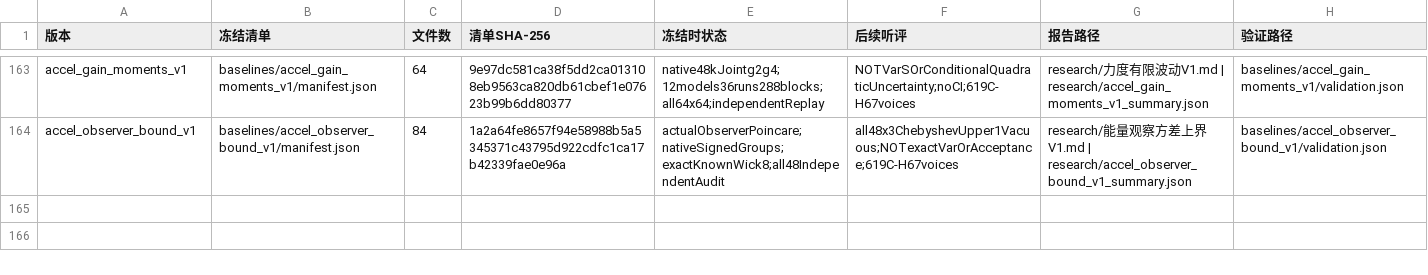
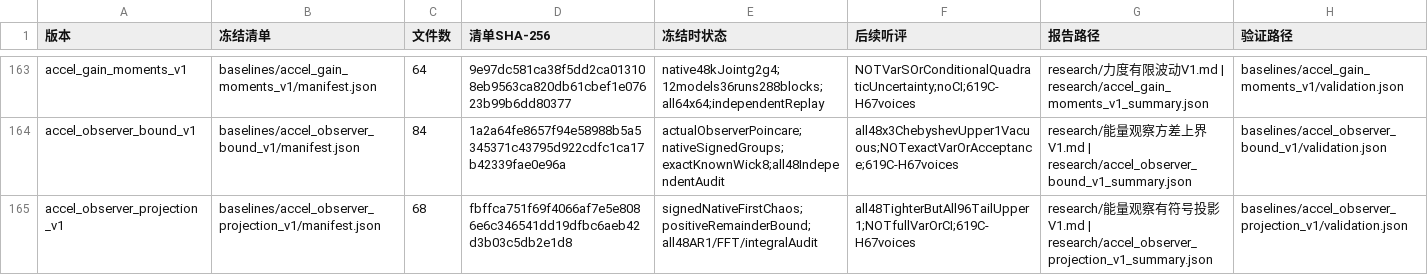
Before and after one commit to Kidrage/VehicleSoundLab, a CSV file: handoff/阶段索引.csv, drawn as a sheet; only a part is shown, gaps mark what is left out; the diff names each change by its address in the sheet, - before the commit and + after, or states it on an @@ line.

Commit message:
research: retain signed native observer projection and bound its remainder

```diff
--- a/handoff/阶段索引.csv
+++ b/handoff/阶段索引.csv
+row 165: accel_observer_projection_v1 | baselines/accel_observer_projection_v1/manifest.json | 68 | fbffca751f69f4066af7e5e8086e6c346541dd19dfbc6aeb42d3b03c5db2e1d8 | signedNativeFirstChaos;positiveRemainderBound;all48AR1/FFT/integralAudit | all48TighterButAll96TailUpper1;NOTfullVarOrCI;619C-H67voices | research/能量观察有符号投影V1.md | research/accel_observer_projection_v1_summary.json | baselines/accel_observer_projection_v1/validation.json
```
Also changed, not shown: 15 other files.
